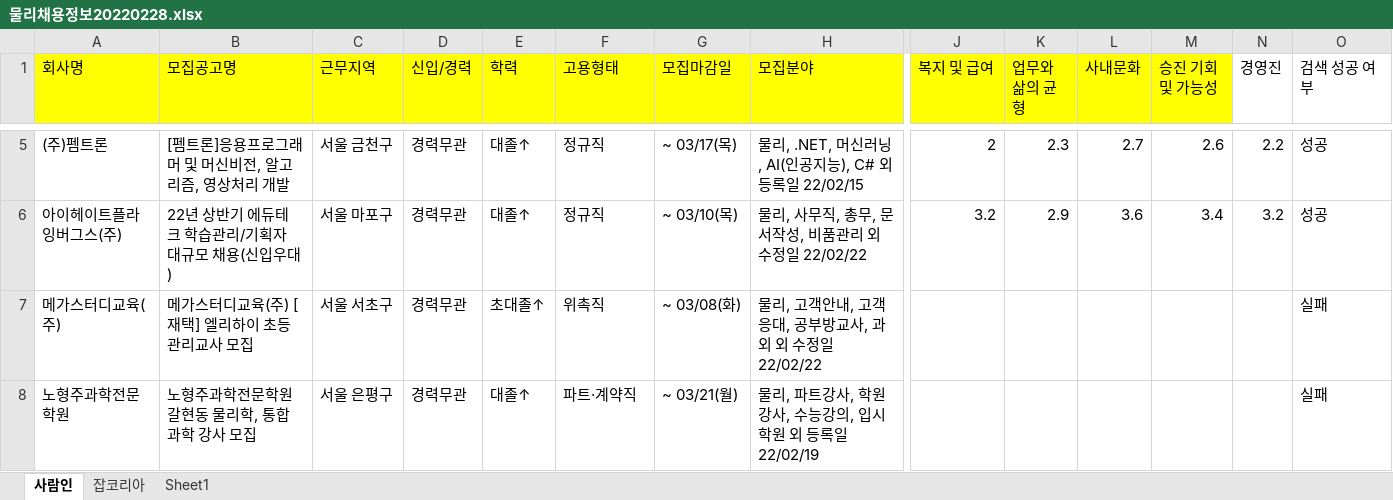
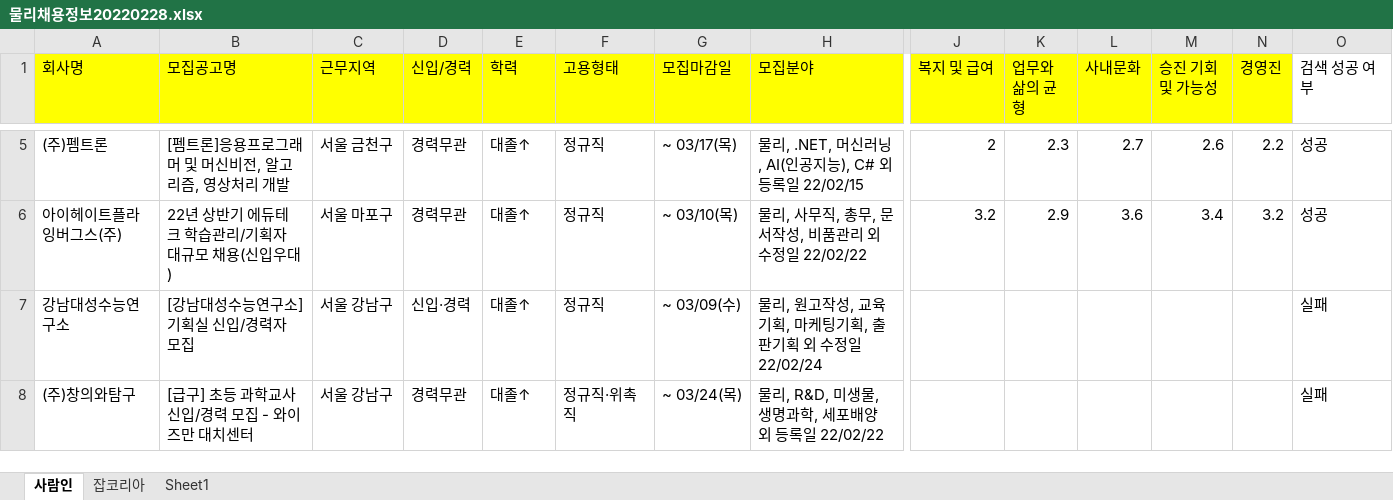
Before and after one commit to Dosn-code/DWAVRPA, an Excel workbook: 취업정보뽀개기RPA/DWAVJobKorea/Result/물리채용정보20220228.xlsx, sheet 사람인, drawn as a sheet; only a part is shown, gaps mark what is left out; values as stored, in another font and other column widths than the file's, no borders; removed rows and columns are numbered as before the commit, all else as after; rows hold the shown columns only; the diff names each change by its address in the sheet, - before the commit and + after, or states it on an @@ line.

```diff
--- a/취업정보뽀개기RPA/DWAVJobKorea/Result/물리채용정보20220228.xlsx (sheet 사람인)
+++ b/취업정보뽀개기RPA/DWAVJobKorea/Result/물리채용정보20220228.xlsx (sheet 사람인)
-N1 fill: none
+N1 fill: #FFFF00
-row 7: 메가스터디교육(주) | 메가스터디교육(주) [재택] 엘리하이 초등 관리교사 모집 | 서울 서초구 | 경력무관 | 초대졸↑ | 위촉직 | ~ 03/08(화) | 물리, 고객안내, 고객응대, 공부방교사, 과외 외 수정일 22/02/22 |  |  |  |  |  | 실패
-row 8: 노형주과학전문학원 | 노형주과학전문학원 갈현동 물리학, 통합과학 강사 모집 | 서울 은평구 | 경력무관 | 대졸↑ | 파트·계약직 | ~ 03/21(월) | 물리, 파트강사, 학원강사, 수능강의, 입시학원 외 등록일 22/02/19 |  |  |  |  |  | 실패
+row 7: 강남대성수능연구소 | [강남대성수능연구소] 기획실 신입/경력자 모집 | 서울 강남구 | 신입·경력 | 대졸↑ | 정규직 | ~ 03/09(수) | 물리, 원고작성, 교육기획, 마케팅기획, 출판기획 외 수정일 22/02/24 |  |  |  |  |  | 실패
+row 8: (주)창의와탐구 | [급구] 초등 과학교사 신입/경력 모집 - 와이즈만 대치센터 | 서울 강남구 | 경력무관 | 대졸↑ | 정규직·위촉직 | ~ 03/24(목) | 물리, R&D, 미생물, 생명과학, 세포배양 외 등록일 22/02/22 |  |  |  |  |  | 실패
```
Also changed, not shown: sheet 잡코리아, 취업정보뽀개기RPA/DWAVJobKorea/Data/Config.xlsx, 취업정보뽀개기RPA/DWAVJobKorea/Result/rpa채용정보20220228.xlsx, 7 other files.
